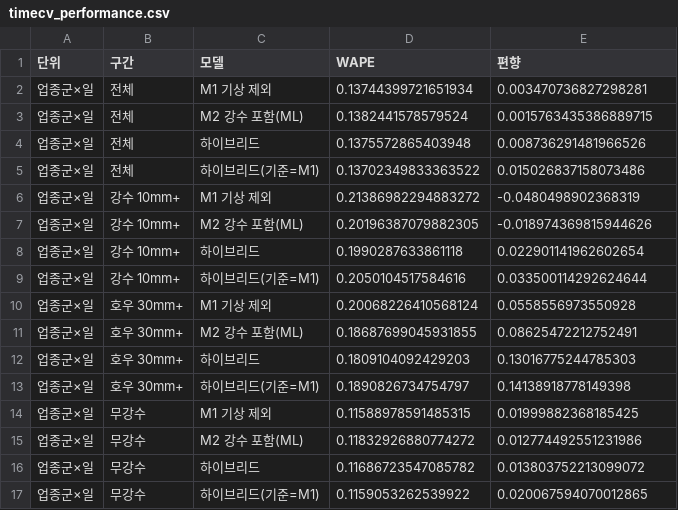
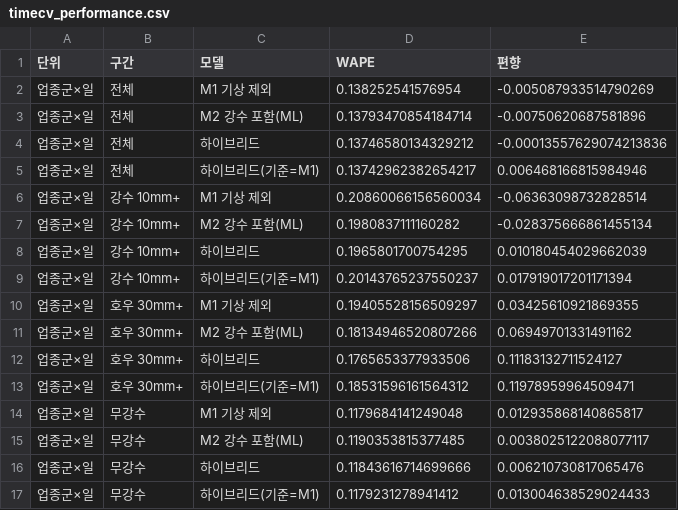
Before and after one commit to cite2denfert/Big_contest, a CSV file: outputs/chuncheon_hybrid/timecv_performance.csv, drawn as a sheet; only a part is shown; the diff covers the shown part only.

```diff
--- a/outputs/chuncheon_hybrid/timecv_performance.csv
+++ b/outputs/chuncheon_hybrid/timecv_performance.csv
@@ -1,17 +1,17 @@
 단위,구간,모델,WAPE,편향
-업종군×일,전체,M1 기상 제외,0.13744399721651934,0.003470736827298281
-업종군×일,전체,M2 강수 포함(ML),0.1382441578579524,0.0015763435386889715
-업종군×일,전체,하이브리드,0.1375572865403948,0.008736291481966526
-업종군×일,전체,하이브리드(기준=M1),0.13702349833363522,0.015026837158073486
-업종군×일,강수 10mm+,M1 기상 제외,0.21386982294883272,-0.0480498902368319
-업종군×일,강수 10mm+,M2 강수 포함(ML),0.20196387079882305,-0.018974369815944626
-업종군×일,강수 10mm+,하이브리드,0.1990287633861118,0.022901141962602654
-업종군×일,강수 10mm+,하이브리드(기준=M1),0.2050104517584616,0.033500114292624644
-업종군×일,호우 30mm+,M1 기상 제외,0.20068226410568124,0.0558556973550928
-업종군×일,호우 30mm+,M2 강수 포함(ML),0.18687699045931855,0.08625472212752491
-업종군×일,호우 30mm+,하이브리드,0.1809104092429203,0.13016775244785303
-업종군×일,호우 30mm+,하이브리드(기준=M1),0.1890826734754797,0.14138918778149398
-업종군×일,무강수,M1 기상 제외,0.11588978591485315,0.01999882368185425
-업종군×일,무강수,M2 강수 포함(ML),0.11832926880774272,0.012774492551231986
-업종군×일,무강수,하이브리드,0.11686723547085782,0.013803752213099072
-업종군×일,무강수,하이브리드(기준=M1),0.1159053262539922,0.020067594070012865
+업종군×일,전체,M1 기상 제외,0.138252541576954,-0.005087933514790269
+업종군×일,전체,M2 강수 포함(ML),0.13793470854184714,-0.00750620687581896
+업종군×일,전체,하이브리드,0.13746580134329212,-0.00013557629074213836
+업종군×일,전체,하이브리드(기준=M1),0.13742962382654217,0.006468166815984946
+업종군×일,강수 10mm+,M1 기상 제외,0.20860066156560034,-0.06363098732828514
+업종군×일,강수 10mm+,M2 강수 포함(ML),0.1980837111160282,-0.028375666861455134
+업종군×일,강수 10mm+,하이브리드,0.1965801700754295,0.010180454029662039
+업종군×일,강수 10mm+,하이브리드(기준=M1),0.20143765237550237,0.017919017201171394
+업종군×일,호우 30mm+,M1 기상 제외,0.19405528156509297,0.03425610921869355
+업종군×일,호우 30mm+,M2 강수 포함(ML),0.18134946520807266,0.06949701331491162
+업종군×일,호우 30mm+,하이브리드,0.1765653377933506,0.11183132711524127
+업종군×일,호우 30mm+,하이브리드(기준=M1),0.18531596161564312,0.11978959964509471
+업종군×일,무강수,M1 기상 제외,0.1179684141249048,0.012935868140865817
+업종군×일,무강수,M2 강수 포함(ML),0.1190353815377485,0.0038025122088077117
+업종군×일,무강수,하이브리드,0.11843616714699666,0.006210730817065476
+업종군×일,무강수,하이브리드(기준=M1),0.1179231278941412,0.013004638529024433
```
Also changed, not shown: 32 edited cells elsewhere in this file, outputs/chuncheon_hybrid/damage_vs_shortfall.csv, outputs/chuncheon_hybrid/group_damage_rain10.csv, 15 other files.
